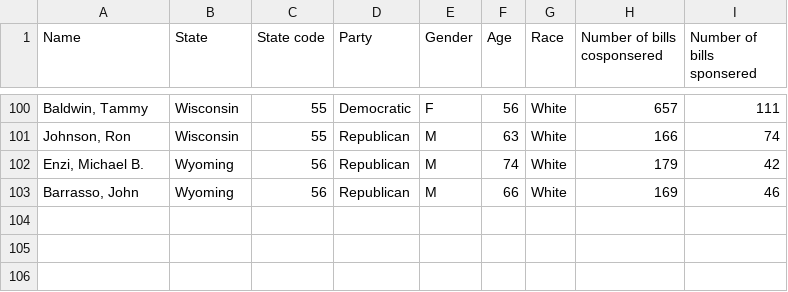
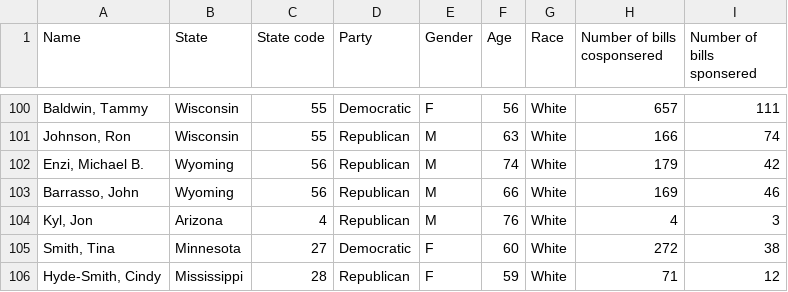
Before and after one commit to adror1/SDS390FinalProject, a CSV file: node_characteristics.csv, drawn as a sheet; only a part is shown, gaps mark what is left out; the diff names each change by its address in the sheet, - before the commit and + after, or states it on an @@ line.

Commit message:
matrix is working! did some fun data formatting!
eventually: format to igraph object, comment things out, start modeling!

```diff
--- a/node_characteristics.csv
+++ b/node_characteristics.csv
+row 104: Kyl, Jon | Arizona | 4 | Republican | M | 76 | White | 4 | 3
+row 105: Smith, Tina | Minnesota | 27 | Democratic | F | 60 | White | 272 | 38
+row 106: Hyde-Smith, Cindy | Mississippi | 28 | Republican | F | 59 | White | 71 | 12
```
Also changed, not shown: 1 other file.
